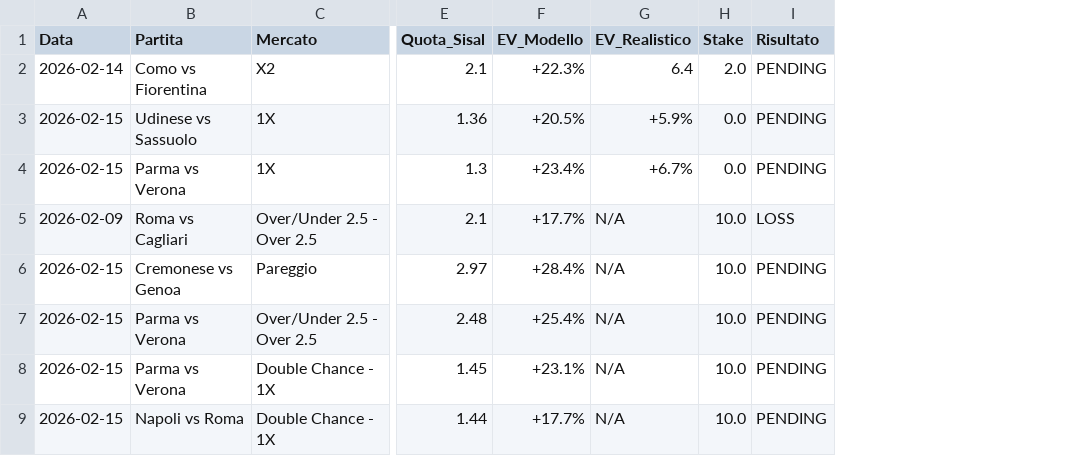
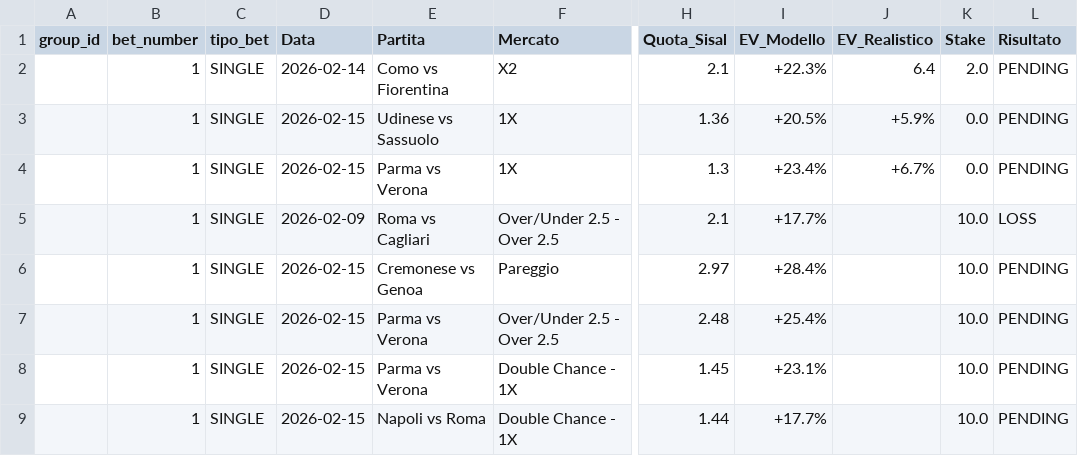
Before and after one commit to Cosimo77/pronostici-calcio-professional, a CSV file: tracking_giocate.csv, drawn as a sheet; only a part is shown, gaps mark what is left out; addresses are those after the commit; the diff names each change by its address in the sheet, - before the commit and + after, or states it on an @@ line.

```diff
--- a/tracking_giocate.csv
+++ b/tracking_giocate.csv
+column A (group_id), empty
+column B (bet_number), rows 2-9: all 1
+column C (tipo_bet), rows 2-9: all SINGLE
-J5:J9 (EV_Realistico): N/A
+J5:J9 (EV_Realistico): (empty)
```
Also changed, not shown: data/I1_2526.csv, data/dataset_features.csv, 6 other files.
